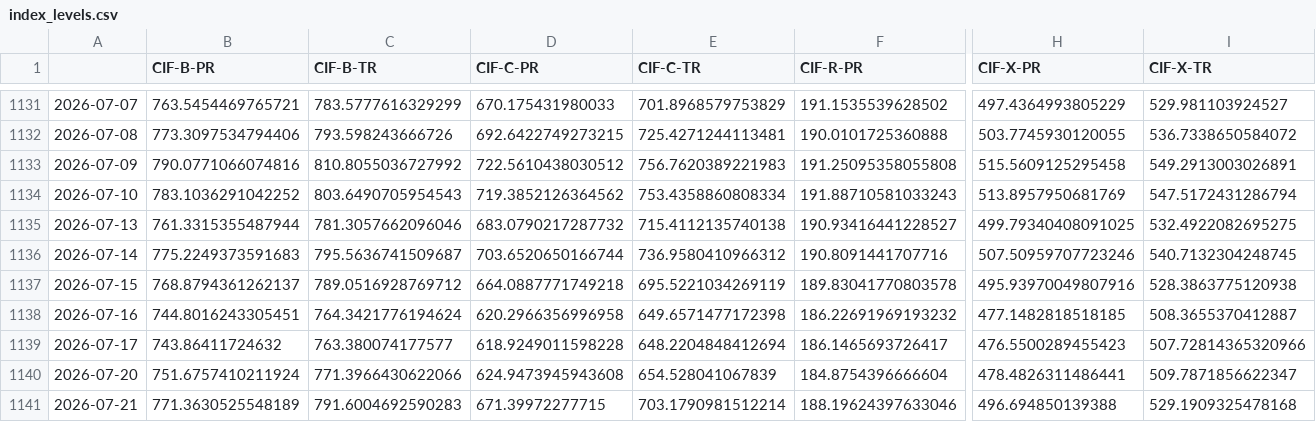
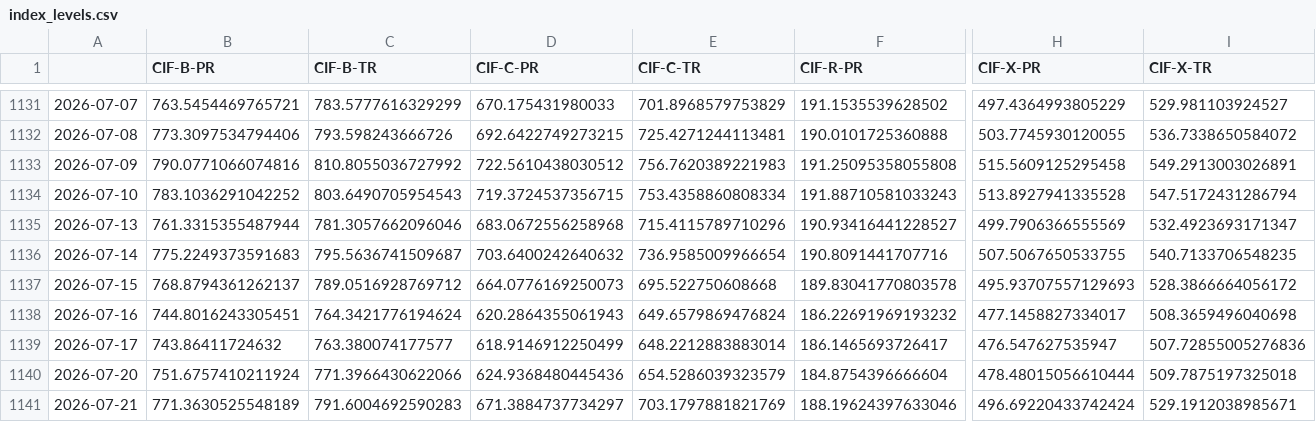
Before and after one commit to IneshRai/cif-index, a CSV file: data_snapshot/index_levels.csv, drawn as a sheet; only a part is shown, gaps mark what is left out; the diff covers the shown part only; the diff names each change by its address in the sheet, - before the commit and + after, or states it on an @@ line.

```diff
--- a/data_snapshot/index_levels.csv
+++ b/data_snapshot/index_levels.csv
-D1134 (CIF-C-PR): 719.3852126364562
+D1134 (CIF-C-PR): 719.3724537356715
-H1134 (CIF-X-PR): 513.8957950681769
+H1134 (CIF-X-PR): 513.8927941335528
-D1135 (CIF-C-PR): 683.0790217287732
+D1135 (CIF-C-PR): 683.0672556258968
-E1135 (CIF-C-TR): 715.4112135740138
+E1135 (CIF-C-TR): 715.4115789710296
-H1135 (CIF-X-PR): 499.79340408091025
+H1135 (CIF-X-PR): 499.7906366555569
-I1135 (CIF-X-TR): 532.4922082695275
+I1135 (CIF-X-TR): 532.4923693171347
-D1136 (CIF-C-PR): 703.6520650166744
+D1136 (CIF-C-PR): 703.6400242640632
-E1136 (CIF-C-TR): 736.9580410966312
+E1136 (CIF-C-TR): 736.9585009966654
-H1136 (CIF-X-PR): 507.50959707723246
+H1136 (CIF-X-PR): 507.5067650533755
-I1136 (CIF-X-TR): 540.7132304248745
+I1136 (CIF-X-TR): 540.7133706548235
-D1137 (CIF-C-PR): 664.0887771749218
+D1137 (CIF-C-PR): 664.0776169250073
-E1137 (CIF-C-TR): 695.5221034269119
+E1137 (CIF-C-TR): 695.522750608668
-H1137 (CIF-X-PR): 495.93970049807916
+H1137 (CIF-X-PR): 495.93707557129693
-I1137 (CIF-X-TR): 528.3863775120938
+I1137 (CIF-X-TR): 528.3866664056172
-D1138 (CIF-C-PR): 620.2966356996958
+D1138 (CIF-C-PR): 620.2864355061943
-E1138 (CIF-C-TR): 649.6571477172398
+E1138 (CIF-C-TR): 649.6579869476824
-H1138 (CIF-X-PR): 477.1482818518185
+H1138 (CIF-X-PR): 477.1458827334017
-I1138 (CIF-X-TR): 508.3655370412887
+I1138 (CIF-X-TR): 508.3659496040698
-D1139 (CIF-C-PR): 618.9249011598228
+D1139 (CIF-C-PR): 618.9146912250499
-E1139 (CIF-C-TR): 648.2204848412694
+E1139 (CIF-C-TR): 648.2212883883014
-H1139 (CIF-X-PR): 476.5500289455423
+H1139 (CIF-X-PR): 476.547627535947
-I1139 (CIF-X-TR): 507.72814365320966
+I1139 (CIF-X-TR): 507.72855005276836
-D1140 (CIF-C-PR): 624.9473945943608
+D1140 (CIF-C-PR): 624.9368480445436
-E1140 (CIF-C-TR): 654.528041067839
+E1140 (CIF-C-TR): 654.5286039323579
-H1140 (CIF-X-PR): 478.4826311486441
+H1140 (CIF-X-PR): 478.48015056610444
-I1140 (CIF-X-TR): 509.7871856622347
+I1140 (CIF-X-TR): 509.7875197325018
-D1141 (CIF-C-PR): 671.39972277715
+D1141 (CIF-C-PR): 671.3884737734297
-E1141 (CIF-C-TR): 703.1790981512214
+E1141 (CIF-C-TR): 703.1797881821769
-H1141 (CIF-X-PR): 496.694850139388
+H1141 (CIF-X-PR): 496.69220433742424
-I1141 (CIF-X-TR): 529.1909325478168
+I1141 (CIF-X-TR): 529.1912038985671
```
Also changed, not shown: 1 added row and 24 edited cells elsewhere in this file, data_snapshot/adj.csv, data_snapshot/bench.csv, 4 other files.
